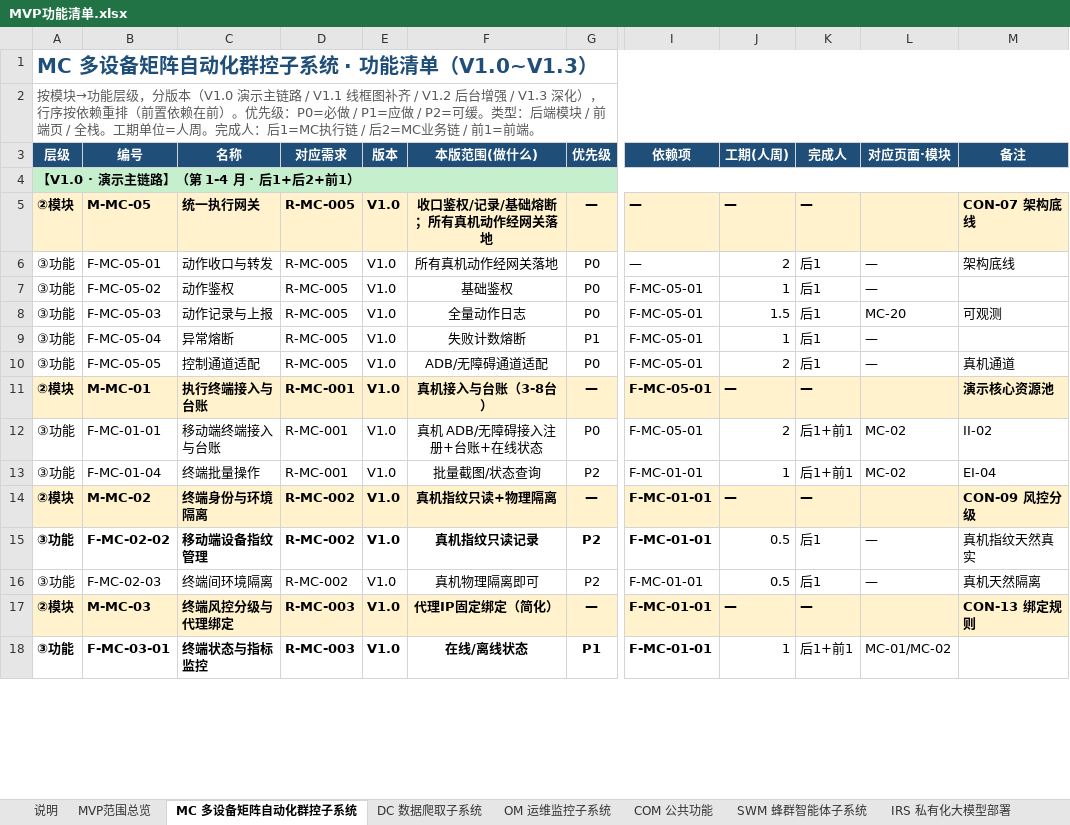
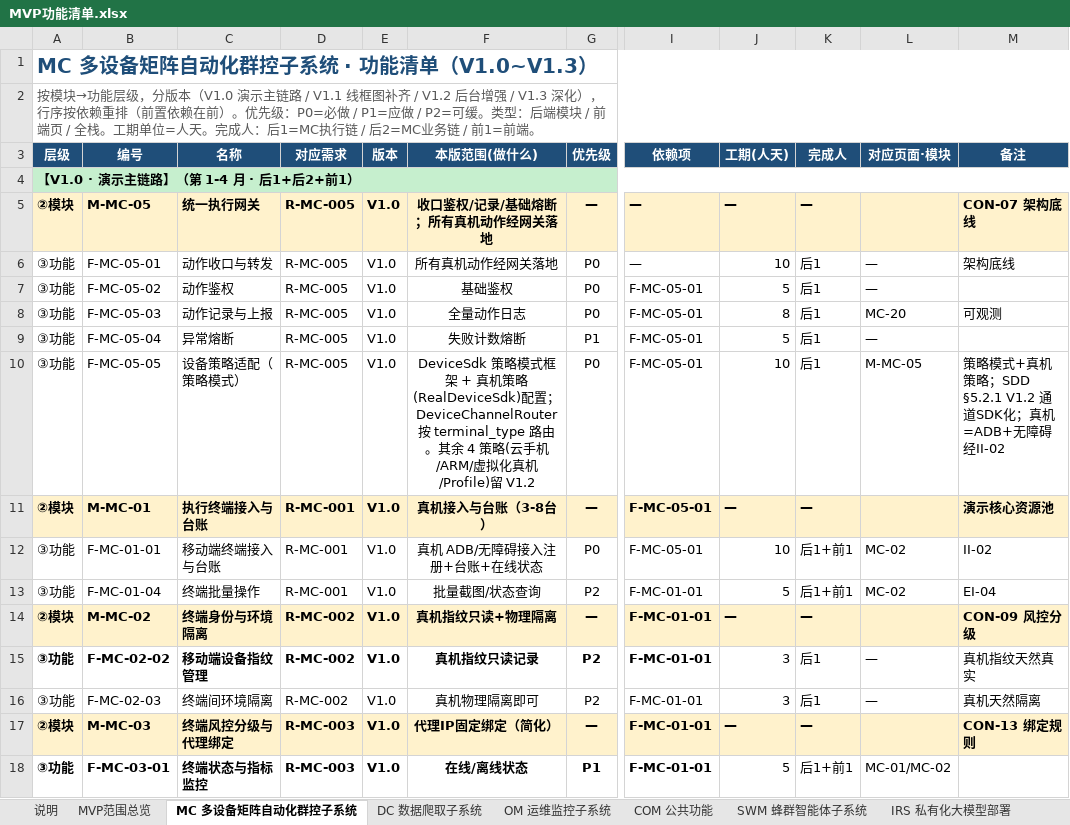
Before and after one commit to Sj-g/obsidian, an Excel workbook: 公司项目/认知作战/文档/MVP功能清单.xlsx, sheet MC 多设备矩阵自动化群控子系统, drawn as a sheet; only a part is shown, gaps mark what is left out; values as stored, in another font and other column widths than the file's, no borders; the diff covers the shown part only; the diff names each change by its address in the sheet, - before the commit and + after, or states it on an @@ line.

```diff
--- a/公司项目/认知作战/文档/MVP功能清单.xlsx (sheet MC 多设备矩阵自动化群控子系统)
+++ b/公司项目/认知作战/文档/MVP功能清单.xlsx (sheet MC 多设备矩阵自动化群控子系统)
-A2 (层级): …单位=人周。完成人…
+A2 (层级): …单位=人天。完成人…
-J3: 工期(人周)
+J3: 工期(人天)
-J6 (工期(人天)): 2
+J6 (工期(人天)): 10
-J7 (工期(人天)): 1
+J7 (工期(人天)): 5
-J8 (工期(人天)): 1.5
+J8 (工期(人天)): 8
-J9 (工期(人天)): 1
+J9 (工期(人天)): 5
-C10 (名称): 控制通道适配
+C10 (名称): 设备策略适配（策略模式）
-F10 (本版范围(做什么)): ADB/无障碍通道适配
+F10 (本版范围(做什么)): DeviceSdk 策略模式框架 + 真机策略(RealDeviceSdk)配置；DeviceChannelRouter 按 terminal_type 路由。其余 4 策略(云手机/ARM/虚拟化真机/Profile)留 V1.2
-J10 (工期(人天)): 2
+J10 (工期(人天)): 10
-L10 (对应页面·模块): —
+L10 (对应页面·模块): M-MC-05
-M10 (备注): 真机通道
+M10 (备注): 策略模式+真机策略；SDD §5.2.1 V1.2 通道SDK化；真机=ADB+无障碍经II-02
-J12 (工期(人天)): 2
+J12 (工期(人天)): 10
-J13 (工期(人天)): 1
+J13 (工期(人天)): 5
-J15:J16 (工期(人天)): 0.5
+J15:J16 (工期(人天)): 3
-J18 (工期(人天)): 1
+J18 (工期(人天)): 5
```
Also changed, not shown: 54 edited cells elsewhere in this sheet, sheet SWM 蜂群智能体子系统, sheet COM 公共功能, sheet OCC 舆情作战业务子系统, sheet 说明, sheet DC 数据爬取子系统, sheet OM 运维监控子系统, 1 more sheet, 1 other file.
